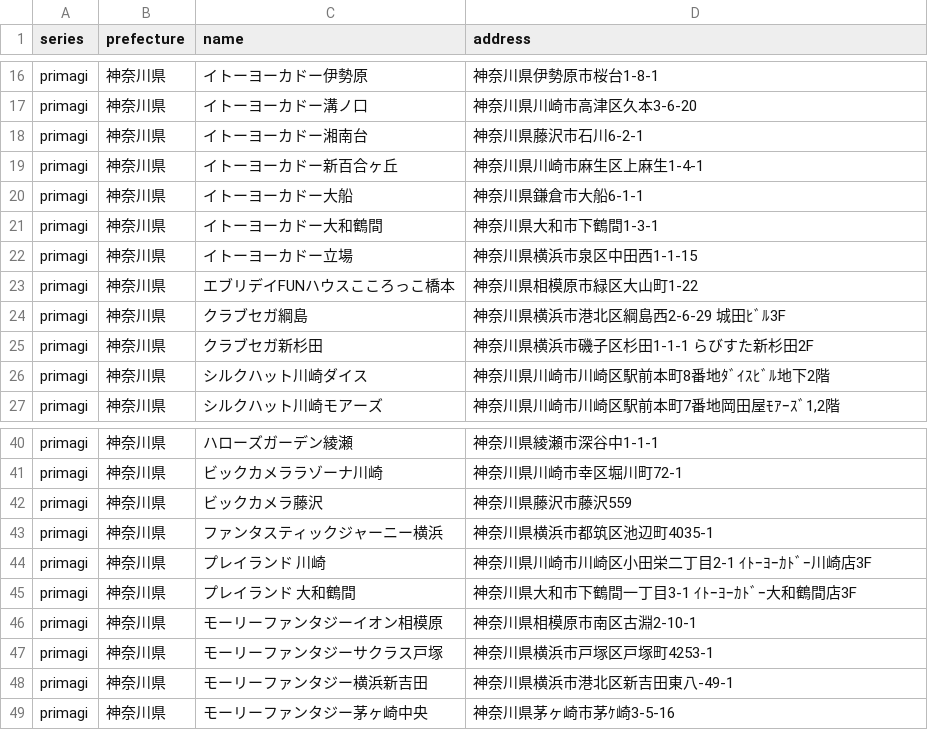
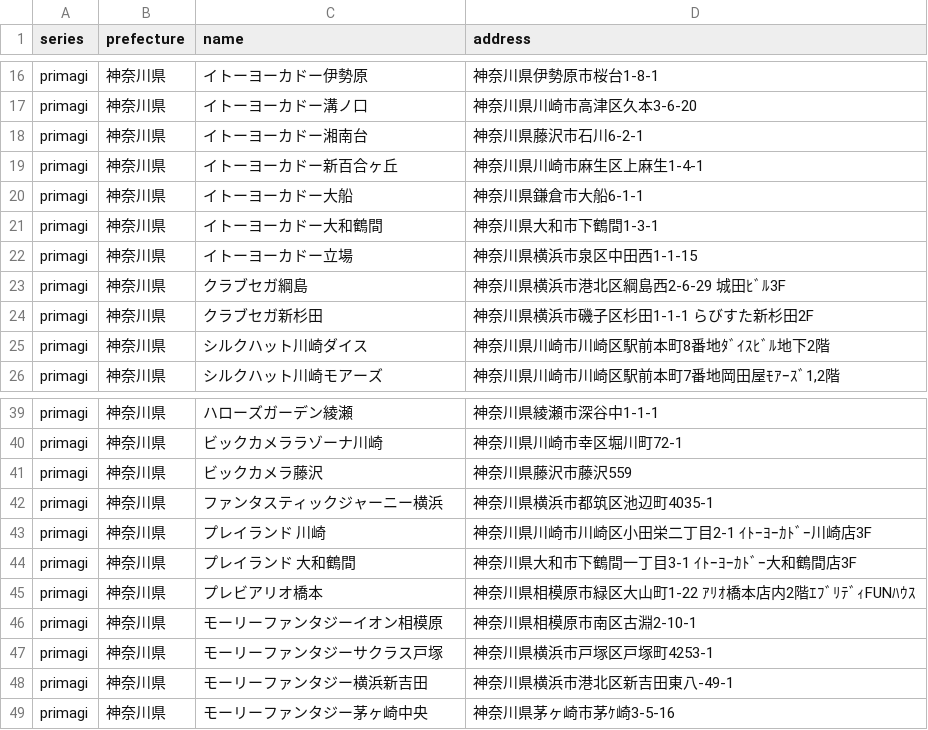
Before and after one commit to prickathon/prismdb, a CSV file: _data/shop/primagi_神奈川県.csv, drawn as a sheet; only a part is shown, gaps mark what is left out.

```diff
--- a/_data/shop/primagi_神奈川県.csv
+++ b/_data/shop/primagi_神奈川県.csv
@@ -22,3 +22,2 @@ primagi,神奈川県,イトーヨーカドー大和鶴間,神奈川県大和市
 primagi,神奈川県,イトーヨーカドー立場,神奈川県横浜市泉区中田西1-1-15
-primagi,神奈川県,エブリデイFUNハウスこころっこ橋本,神奈川県相模原市緑区大山町1-22
 primagi,神奈川県,クラブセガ綱島,神奈川県横浜市港北区綱島西2-6-29 城田ﾋﾞﾙ3F
@@ -45,2 +44,3 @@ primagi,神奈川県,プレイランド 川崎,神奈川県川崎市川崎区小
 primagi,神奈川県,プレイランド 大和鶴間,神奈川県大和市下鶴間一丁目3-1 ｲﾄｰﾖｰｶﾄﾞｰ大和鶴間店3F
+primagi,神奈川県,プレビアリオ橋本,神奈川県相模原市緑区大山町1-22 ｱﾘｵ橋本店内2階ｴﾌﾞﾘﾃﾞｨFUNﾊｳｽ
 primagi,神奈川県,モーリーファンタジーイオン相模原,神奈川県相模原市南区古淵2-10-1
```
Also changed, not shown: _data/shop/primagi_埼玉県.csv.
